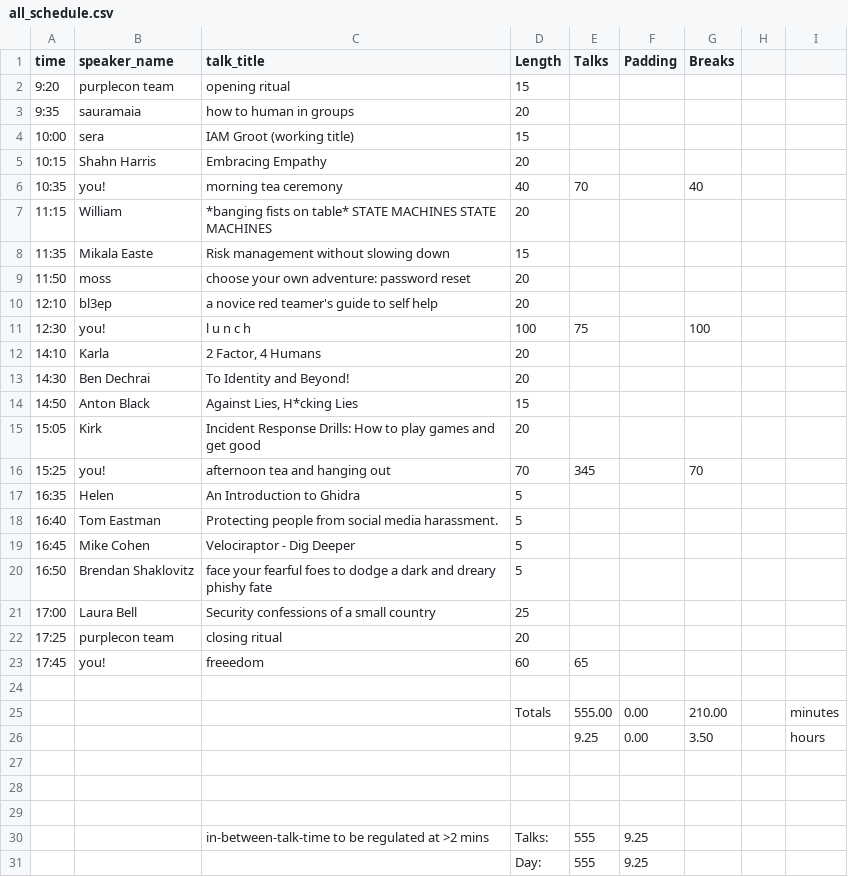
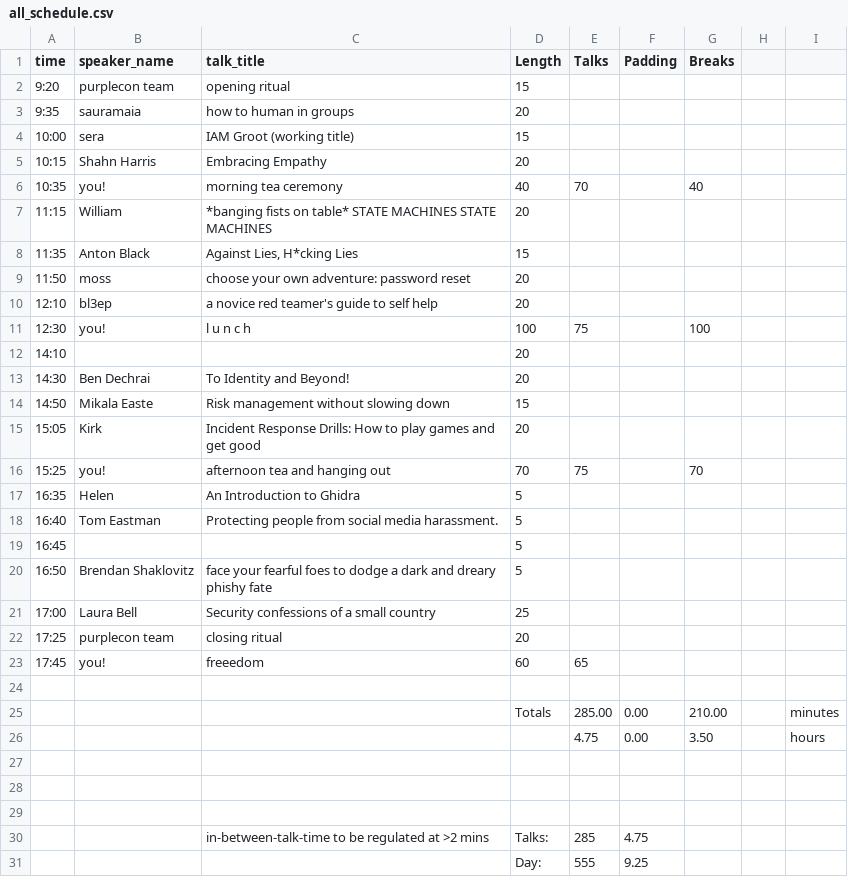
Before and after one commit to purplecon/2019.purplecon.nz, a CSV file: _scripts/all_schedule.csv, drawn as a sheet.

```diff
--- a/_scripts/all_schedule.csv
+++ b/_scripts/all_schedule.csv
@@ -7,3 +7,3 @@ time,speaker_name,talk_title,Length,Talks,Padding,Breaks,,
 11:15,William,*banging fists on table* STATE MACHINES STATE MACHINES,20,,,,,
-11:35,Mikala Easte,Risk management without slowing down,15,,,,,
+11:35,Anton Black,"Against Lies, H*cking Lies",15,,,,,
 11:50,moss,choose your own adventure: password reset,20,,,,,
@@ -11,10 +11,10 @@ time,speaker_name,talk_title,Length,Talks,Padding,Breaks,,
 12:30,you!,l u n c h,100,75,,100,,
-14:10,Karla,"2 Factor, 4 Humans",20,,,,,
+14:10,,,20,,,,,
 14:30,Ben Dechrai,To Identity and Beyond!,20,,,,,
-14:50,Anton Black,"Against Lies, H*cking Lies",15,,,,,
+14:50,Mikala Easte,Risk management without slowing down,15,,,,,
 15:05,Kirk,Incident Response Drills: How to play games and get good,20,,,,,
-15:25,you!,afternoon tea and hanging out,70,345,,70,,
+15:25,you!,afternoon tea and hanging out,70,75,,70,,
 16:35,Helen,An Introduction to Ghidra,5,,,,,
 16:40,Tom Eastman,Protecting people from social media harassment.,5,,,,,
-16:45,Mike Cohen,Velociraptor - Dig Deeper,5,,,,,
+16:45,,,5,,,,,
 16:50,Brendan Shaklovitz,face your fearful foes to dodge a dark and dreary phishy fate,5,,,,,
@@ -24,4 +24,4 @@ time,speaker_name,talk_title,Length,Talks,Padding,Breaks,,
 ,,,,,,,,
-,,,Totals,555.00,0.00,210.00,,minutes
-,,,,9.25,0.00,3.50,,hours
+,,,Totals,285.00,0.00,210.00,,minutes
+,,,,4.75,0.00,3.50,,hours
 ,,,,,,,,
@@ -29,3 +29,3 @@ time,speaker_name,talk_title,Length,Talks,Padding,Breaks,,
 ,,,,,,,,
-,,in-between-talk-time to be regulated at >2 mins,Talks:,555,9.25,,,
+,,in-between-talk-time to be regulated at >2 mins,Talks:,285,4.75,,,
 ,,,Day:,555,9.25,,,
```
Also changed, not shown: _data/schedule.csv, _data/talks.csv, 3 other files.
